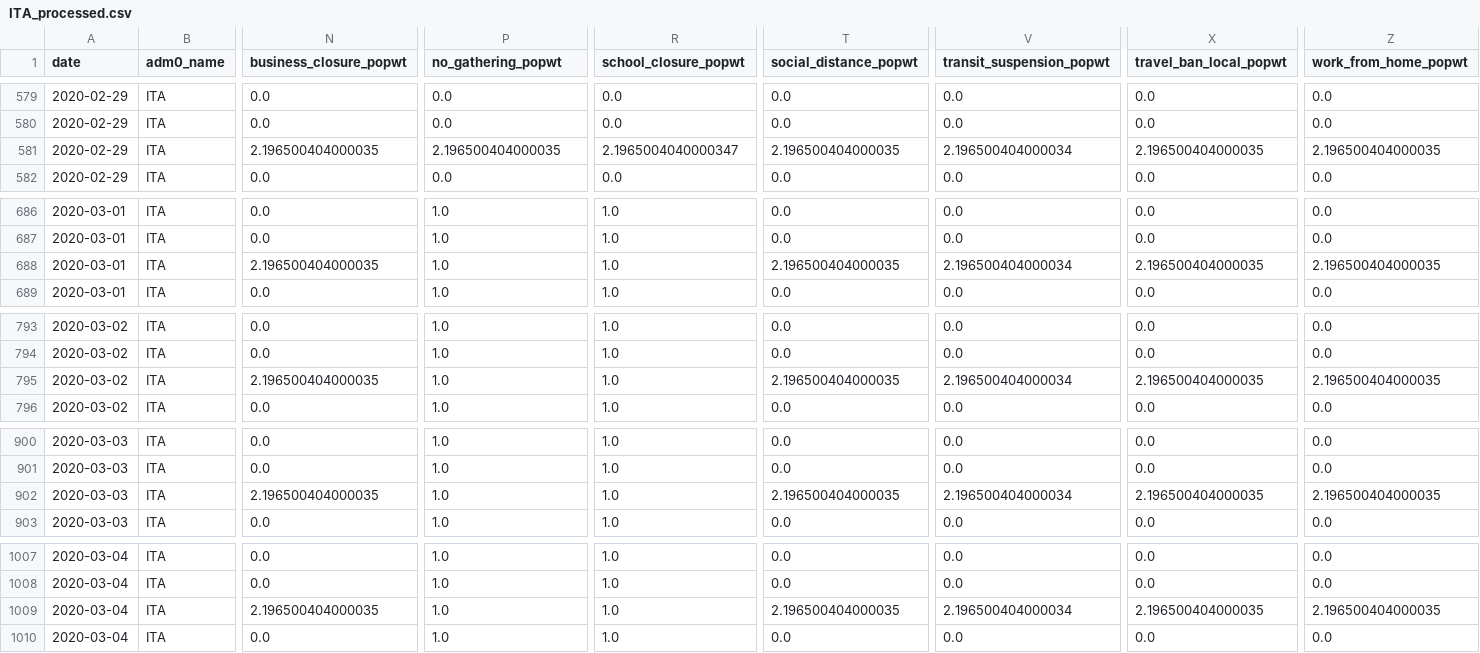
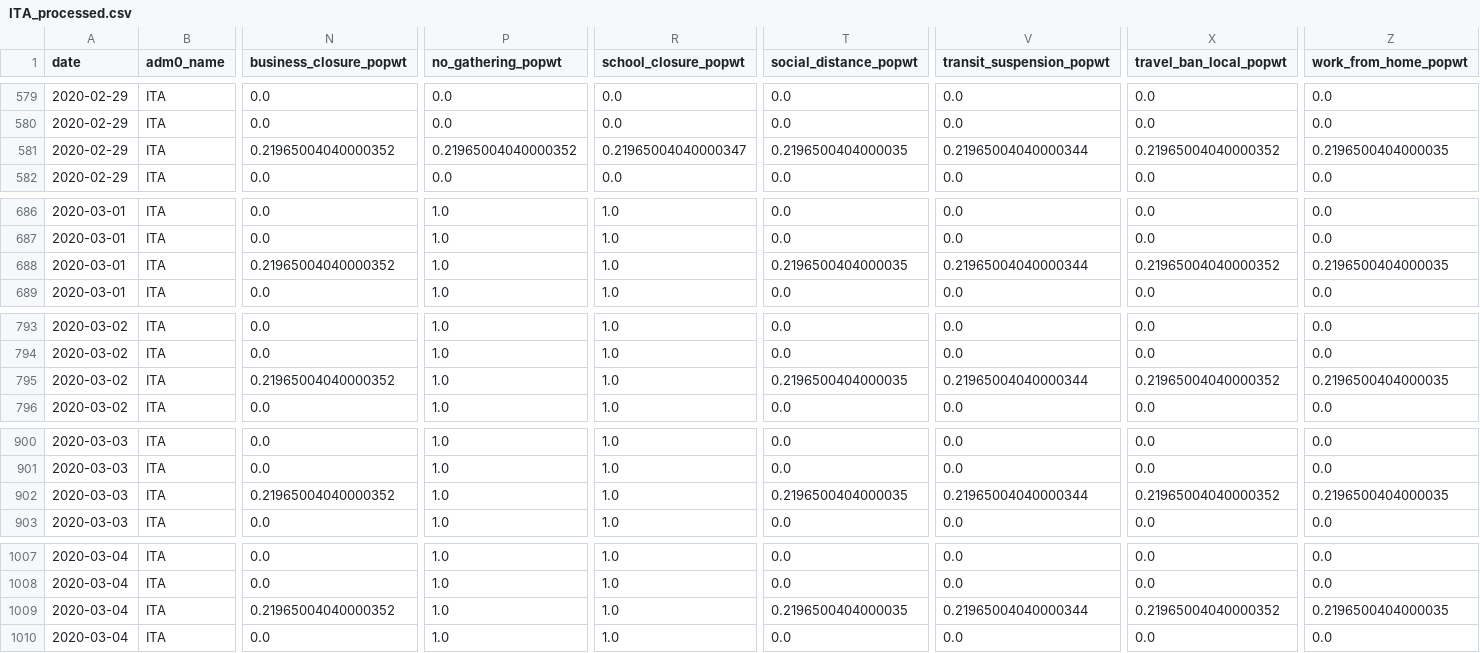
Before and after one commit to Global-Policy-Lab/gpl-covid, a CSV file: data/processed/adm2/ITA_processed.csv, drawn as a sheet; only a part is shown, gaps mark what is left out; the diff covers the shown part only; the diff names each change by its address in the sheet, - before the commit and + after, or states it on an @@ line.

```diff
--- a/data/processed/adm2/ITA_processed.csv
+++ b/data/processed/adm2/ITA_processed.csv
-N581 (business_closure_popwt): 2.196500404000035
+N581 (business_closure_popwt): 0.21965004040000352
-P581 (no_gathering_popwt): 2.196500404000035
+P581 (no_gathering_popwt): 0.21965004040000352
-R581 (school_closure_popwt): 2.1965004040000347
+R581 (school_closure_popwt): 0.21965004040000347
-T581 (social_distance_popwt): 2.196500404000035
+T581 (social_distance_popwt): 0.2196500404000035
-V581 (transit_suspension_popwt): 2.196500404000034
+V581 (transit_suspension_popwt): 0.21965004040000344
-X581 (travel_ban_local_popwt): 2.196500404000035
+X581 (travel_ban_local_popwt): 0.21965004040000352
-Z581 (work_from_home_popwt): 2.196500404000035
+Z581 (work_from_home_popwt): 0.2196500404000035
-N688 (business_closure_popwt): 2.196500404000035
+N688 (business_closure_popwt): 0.21965004040000352
-T688 (social_distance_popwt): 2.196500404000035
+T688 (social_distance_popwt): 0.2196500404000035
-V688 (transit_suspension_popwt): 2.196500404000034
+V688 (transit_suspension_popwt): 0.21965004040000344
-X688 (travel_ban_local_popwt): 2.196500404000035
+X688 (travel_ban_local_popwt): 0.21965004040000352
-Z688 (work_from_home_popwt): 2.196500404000035
+Z688 (work_from_home_popwt): 0.2196500404000035
-N795 (business_closure_popwt): 2.196500404000035
+N795 (business_closure_popwt): 0.21965004040000352
-T795 (social_distance_popwt): 2.196500404000035
+T795 (social_distance_popwt): 0.2196500404000035
-V795 (transit_suspension_popwt): 2.196500404000034
+V795 (transit_suspension_popwt): 0.21965004040000344
-X795 (travel_ban_local_popwt): 2.196500404000035
+X795 (travel_ban_local_popwt): 0.21965004040000352
-Z795 (work_from_home_popwt): 2.196500404000035
+Z795 (work_from_home_popwt): 0.2196500404000035
-N902 (business_closure_popwt): 2.196500404000035
+N902 (business_closure_popwt): 0.21965004040000352
-T902 (social_distance_popwt): 2.196500404000035
+T902 (social_distance_popwt): 0.2196500404000035
-V902 (transit_suspension_popwt): 2.196500404000034
+V902 (transit_suspension_popwt): 0.21965004040000344
-X902 (travel_ban_local_popwt): 2.196500404000035
+X902 (travel_ban_local_popwt): 0.21965004040000352
-Z902 (work_from_home_popwt): 2.196500404000035
+Z902 (work_from_home_popwt): 0.2196500404000035
-N1009 (business_closure_popwt): 2.196500404000035
+N1009 (business_closure_popwt): 0.21965004040000352
-T1009 (social_distance_popwt): 2.196500404000035
+T1009 (social_distance_popwt): 0.2196500404000035
-V1009 (transit_suspension_popwt): 2.196500404000034
+V1009 (transit_suspension_popwt): 0.21965004040000344
-X1009 (travel_ban_local_popwt): 2.196500404000035
+X1009 (travel_ban_local_popwt): 0.21965004040000352
-Z1009 (work_from_home_popwt): 2.196500404000035
+Z1009 (work_from_home_popwt): 0.2196500404000035
```
Also changed, not shown: 89 edited cells elsewhere in this file, data/processed/adm1/ITA_processed.csv, 1 other file.
